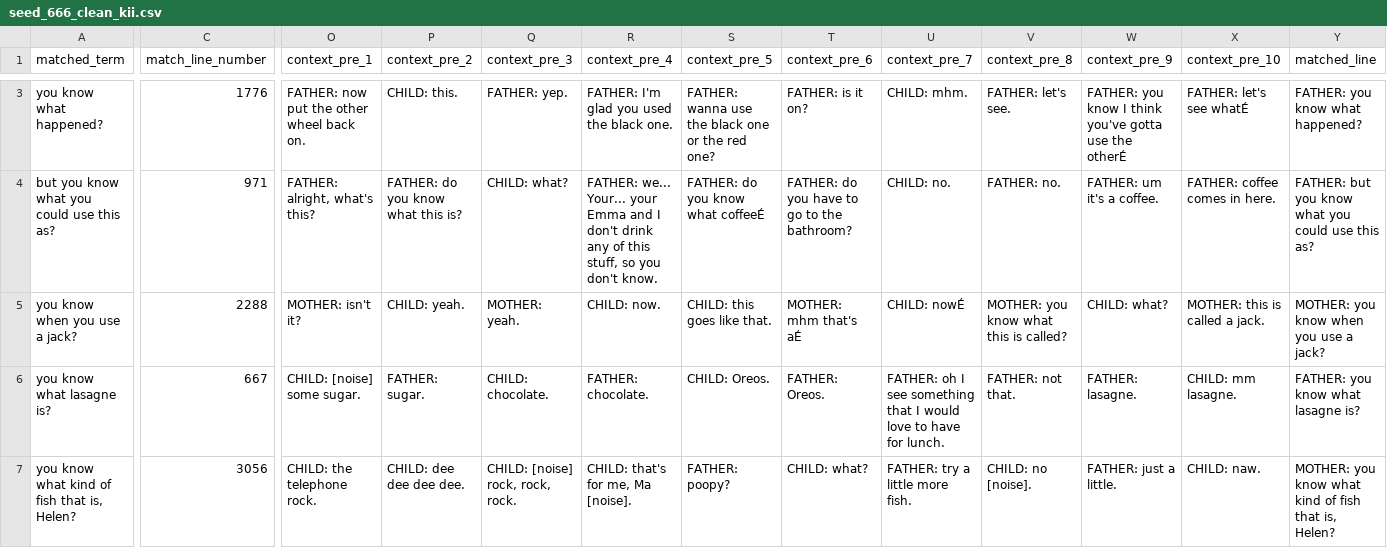
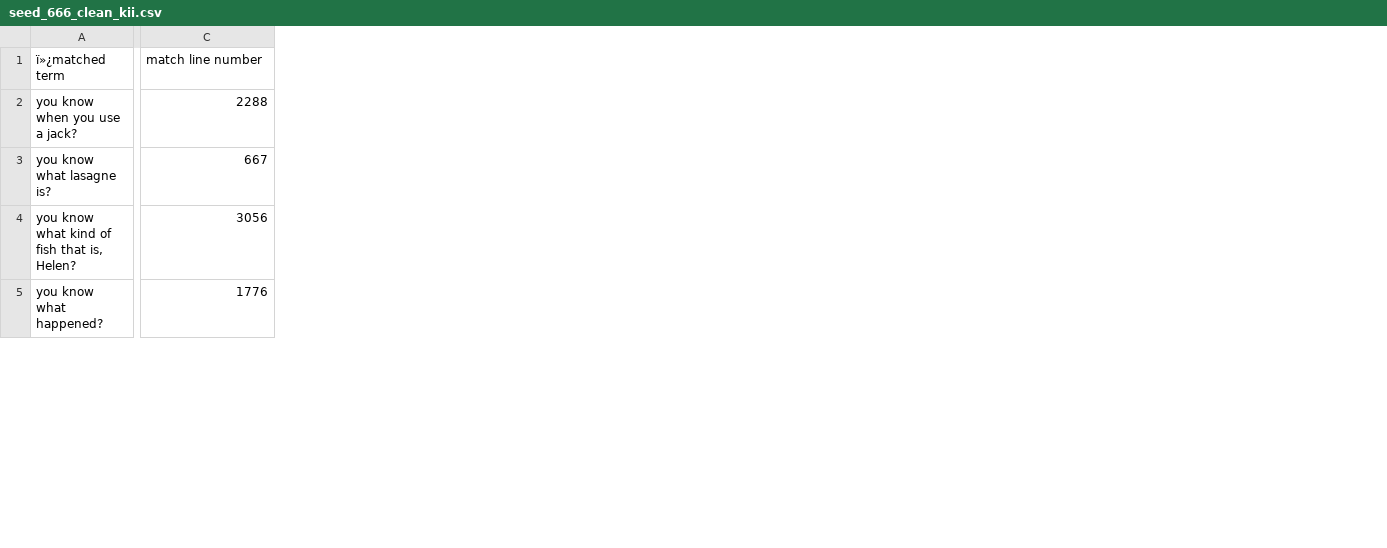
Before and after one commit to mcmoyer11/AcqFac_HSP_English, a CSV file: corpus/data/exp_files/seed_666_clean_kii.csv, drawn as a sheet; only a part is shown, gaps mark what is left out; removed rows and columns are numbered as before the commit, all else as after; the diff covers the shown part only; the diff names each change by its address in the sheet, - before the commit and + after, or states it on an @@ line.

```diff
--- a/corpus/data/exp_files/seed_666_clean_kii.csv
+++ b/corpus/data/exp_files/seed_666_clean_kii.csv
-column O (context_pre_1), rows 5-7: MOTHER: isn't it? | CHILD: [noise] some sugar. | CHILD: the telephone rock.
-column P (context_pre_2), rows 5-7: CHILD: yeah. | FATHER: sugar. | CHILD: dee dee dee dee.
-column Q (context_pre_3), rows 5-7: MOTHER: yeah. | CHILD: chocolate. | CHILD: [noise] rock, rock, rock.
-column R (context_pre_4), rows 5-7: CHILD: now. | FATHER: chocolate. | CHILD: that's for me, Ma [noise].
-column S (context_pre_5), rows 5-7: CHILD: this goes like that. | CHILD: Oreos. | FATHER: poopy?
-column T (context_pre_6), rows 5-7: MOTHER: mhm that's aÉ | FATHER: Oreos. | CHILD: what?
-column U (context_pre_7), rows 5-7: CHILD: nowÉ | FATHER: oh I see something that I would love to have for lunch. | FATHER: try a little more fish.
-column V (context_pre_8), rows 5-7: MOTHER: you know what this is called? | FATHER: not that. | CHILD: no [noise].
-column W (context_pre_9), rows 5-7: CHILD: what? | FATHER: lasagne. | FATHER: just a little.
-column X (context_pre_10), rows 5-7: MOTHER: this is called a jack. | CHILD: mm lasagne. | CHILD: naw.
-column Y (matched_line), rows 5-7: MOTHER: you know when you use a jack? | FATHER: you know what lasagne is? | MOTHER: you know what kind of fish that is, Helen?
-A1: matched_term
+A1: ï»¿matched term
-C1: match_line_number
+C1: match line number
@@ row 4 moved to row 7: but you know what you could use this as? @@
@@ row 3 moved to row 5: you know what happened? @@
```
Also changed, not shown: 1 added row, 1 removed row, 7 moved rows, 14 added columns, 2 removed columns and 5 edited cells elsewhere in this file, corpus/data/exp_files/seed_666_clean_kdi.csv, corpus/data/exp_files/seed_666_clean_kid.csv, 26 other files.
